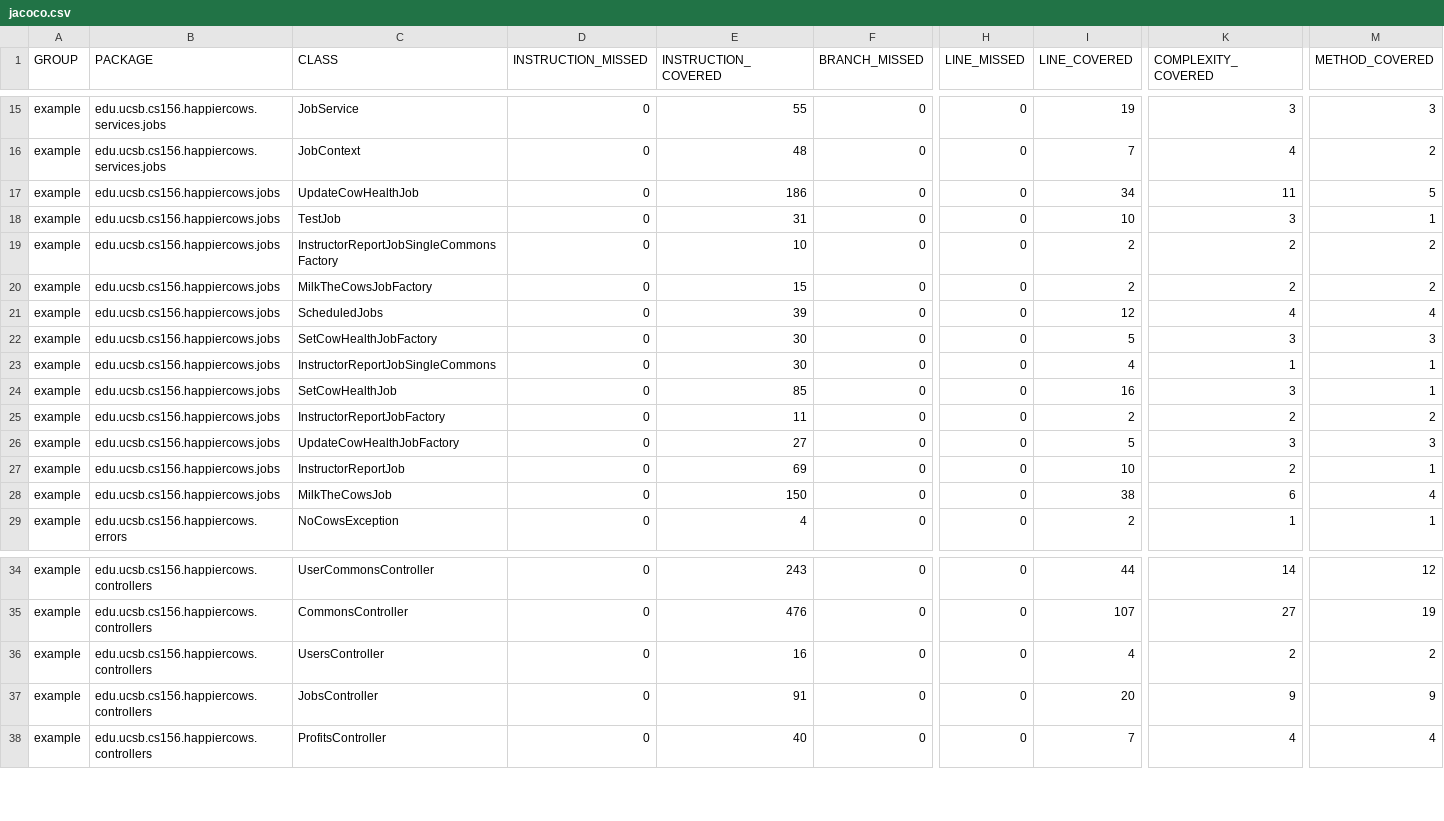
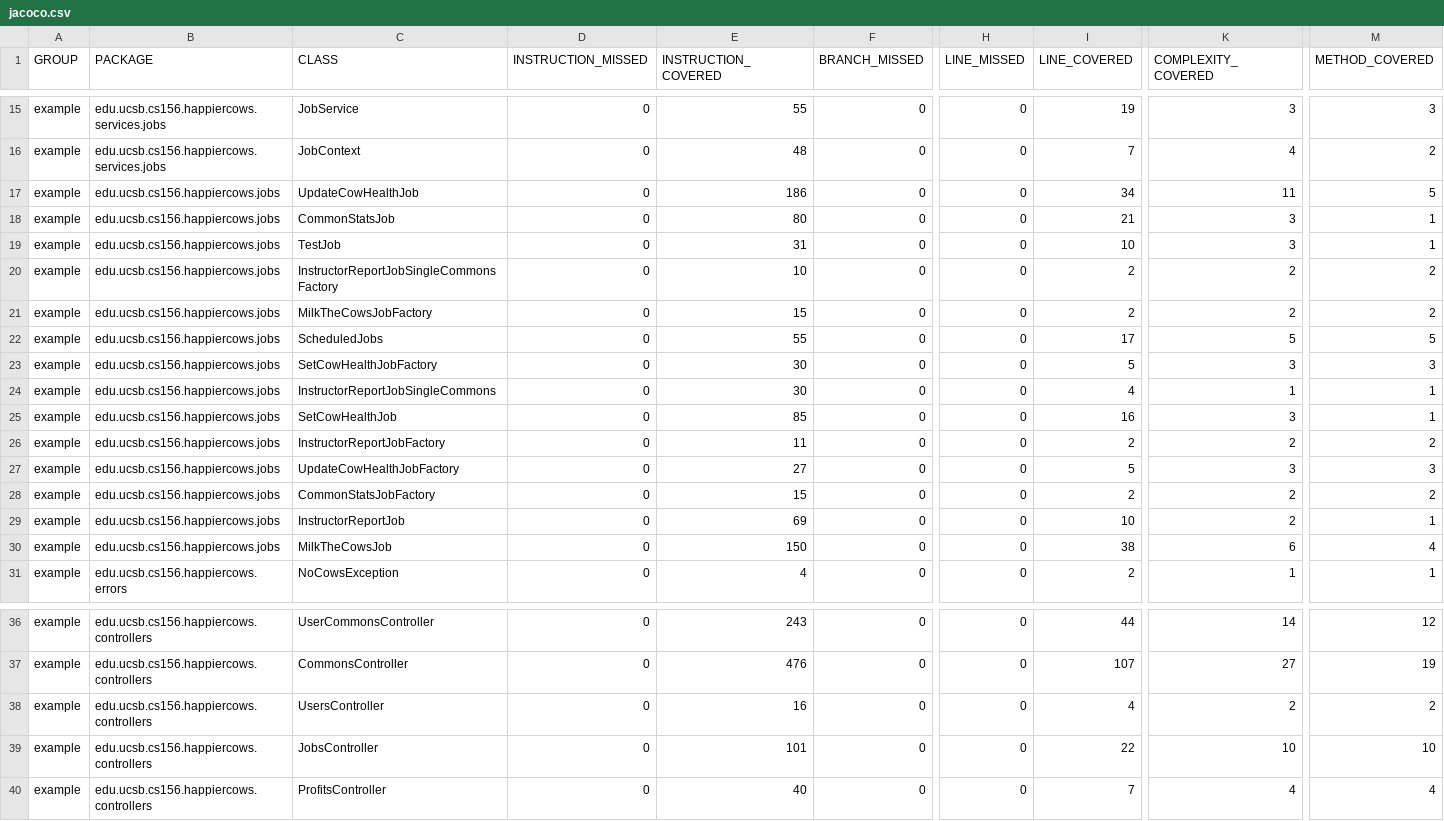
Before and after one commit to ucsb-cs156-m23/proj-happycows-m23-10am-3, a CSV file: prs/38/jacoco/jacoco.csv, drawn as a sheet; only a part is shown, gaps mark what is left out; addresses are those after the commit; rows hold the shown columns only; the diff names each change by its address in the sheet, - before the commit and + after, or states it on an @@ line.

Commit message:
Deploying to gh-pages from @ ucsb-cs156-m23/proj-happycows-m23-10am-3@f133f4f32da0f97c9392d42f22947e2da03fe89b 🚀

```diff
--- a/prs/38/jacoco/jacoco.csv
+++ b/prs/38/jacoco/jacoco.csv
+row 18: example | edu.ucsb.cs156.happiercows.jobs | CommonStatsJob | 0 | 80 | 0 | 0 | 21 | 3 | 1
-E22 (INSTRUCTION_COVERED): 39
+E22 (INSTRUCTION_COVERED): 55
-I22 (LINE_COVERED): 12
+I22 (LINE_COVERED): 17
-K22 (COMPLEXITY_COVERED): 4
+K22 (COMPLEXITY_COVERED): 5
-M22 (METHOD_COVERED): 4
+M22 (METHOD_COVERED): 5
+row 28: example | edu.ucsb.cs156.happiercows.jobs | CommonStatsJobFactory | 0 | 15 | 0 | 0 | 2 | 2 | 2
-E39 (INSTRUCTION_COVERED): 91
+E39 (INSTRUCTION_COVERED): 101
-I39 (LINE_COVERED): 20
+I39 (LINE_COVERED): 22
-K39 (COMPLEXITY_COVERED): 9
+K39 (COMPLEXITY_COVERED): 10
-M39 (METHOD_COVERED): 9
+M39 (METHOD_COVERED): 10
```
Also changed, not shown: 15 other files.
